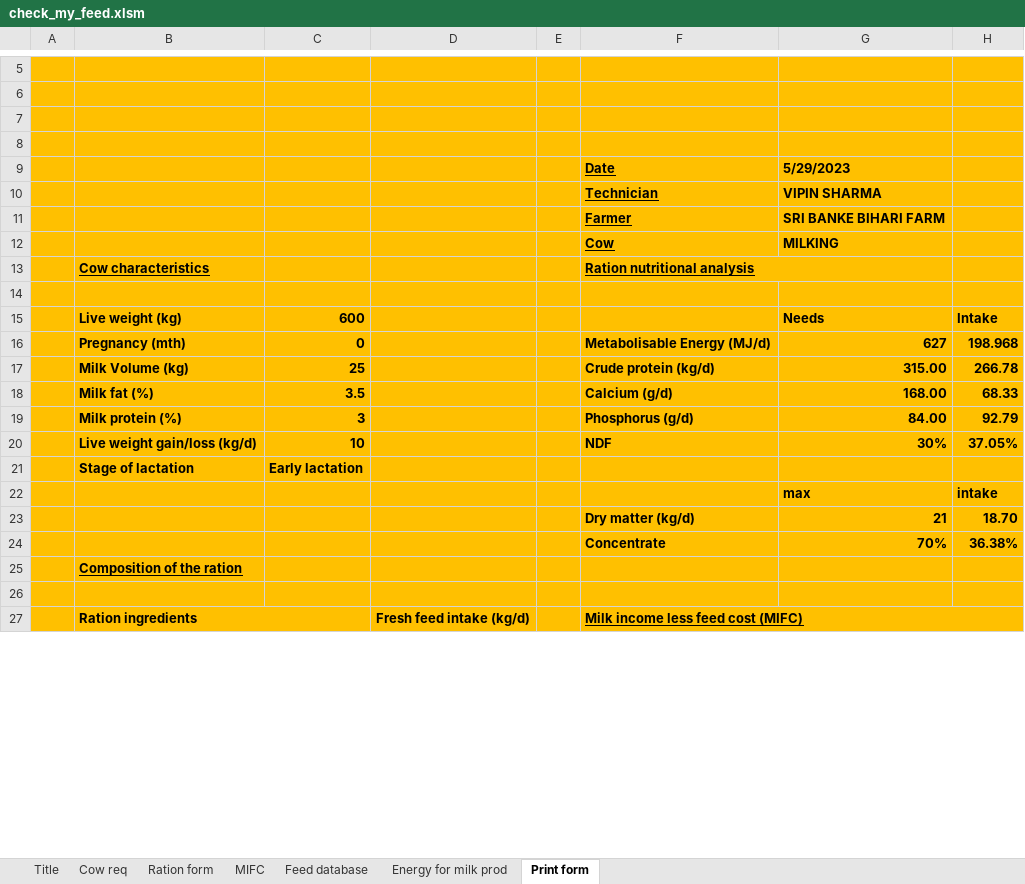
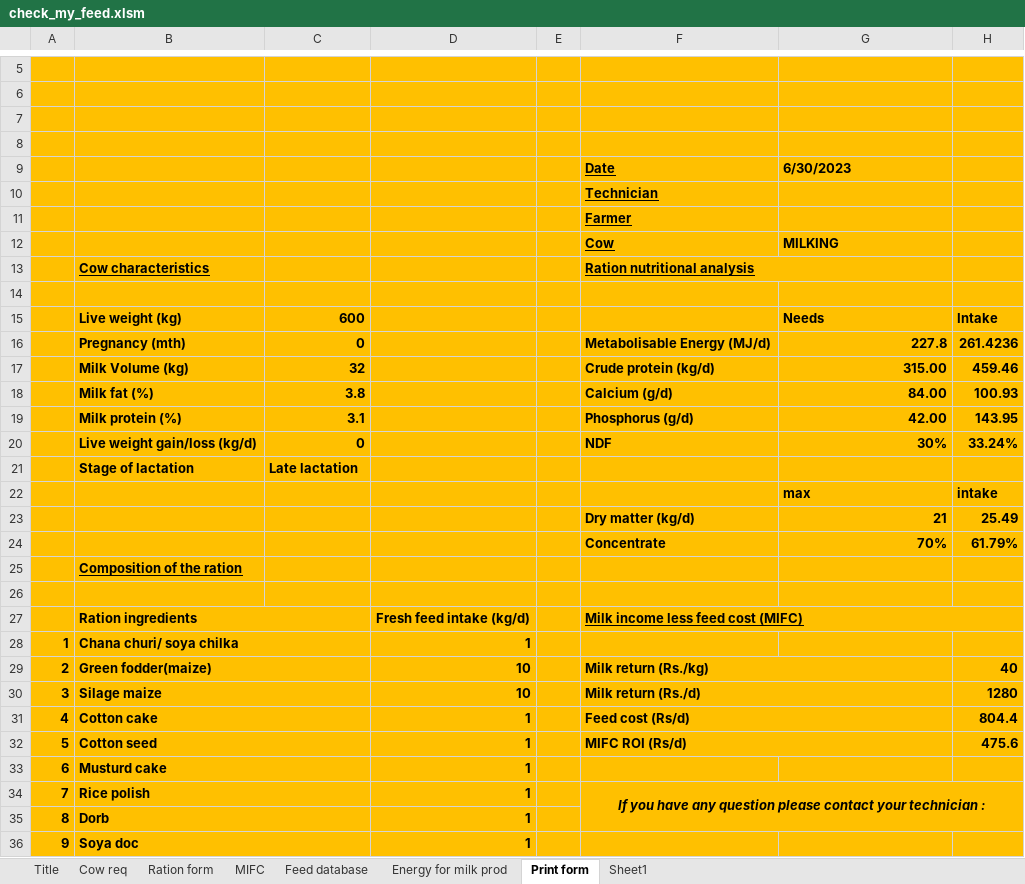
Before and after one commit to fineoutput/agriculture, an Excel workbook: assets/excel/check_my_feed.xlsm, sheet Print form, drawn as a sheet; only a part is shown, gaps mark what is left out; values as stored, in another font and other column widths than the file's, no borders; the diff covers the shown part only; the diff names each change by its address in the sheet, - before the commit and + after, or states it on an @@ line.

```diff
--- a/assets/excel/check_my_feed.xlsm (sheet Print form)
+++ b/assets/excel/check_my_feed.xlsm (sheet Print form)
+sheet tab: Sheet1
-G9: 5/29/2023
+G9: 6/30/2023
-G10: VIPIN SHARMA
+G10: (empty)
-G11: SRI BANKE BIHARI FARM
+G11: (empty)
-G16: 627
+G16: 227.8
-H16: 198.968
+H16: 261.4236
-C17: 25
+C17: 32
-H17: 266.78
+H17: 459.46
-C18: 3.5
+C18: 3.8
-G18: 168.00
+G18: 84.00
-H18: 68.33
+H18: 100.93
-C19: 3
+C19: 3.1
-G19: 84.00
+G19: 42.00
-H19: 92.79
+H19: 143.95
-C20: 10
+C20: 0
-H20: 37.05%
+H20: 33.24%
-C21: Early lactation
+C21: Late lactation
-H23: 18.70
+H23: 25.49
-H24: 36.38%
+H24: 61.79%
+row 28: 1 | Chana churi/ soya chilka |  | 1
+row 29: 2 | Green fodder(maize) |  | 10 |  | Milk return (Rs./kg) |  | 40
+row 30: 3 | Silage maize |  | 10 |  | Milk return (Rs./d) |  | 1280
+row 31: 4 | Cotton cake |  | 1 |  | Feed cost (Rs/d) |  | 804.4
+row 32: 5 | Cotton seed |  | 1 |  | MIFC ROI (Rs/d) |  | 475.6
+row 33: 6 | Musturd cake |  | 1
+row 34: 7 | Rice polish |  | 1 |  | If you have any question please contact your technician :
+row 35: 8 | Dorb |  | 1
+row 36: 9 | Soya doc |  | 1
```
Also changed, not shown: 14 added rows, 11 removed rows, 6 edited cells and row numbers in column A elsewhere in this sheet, sheet Ration form, sheet Feed database, sheet MIFC, sheet Cow req, formulas that keep their value, charts or pictures, 3 other files.
